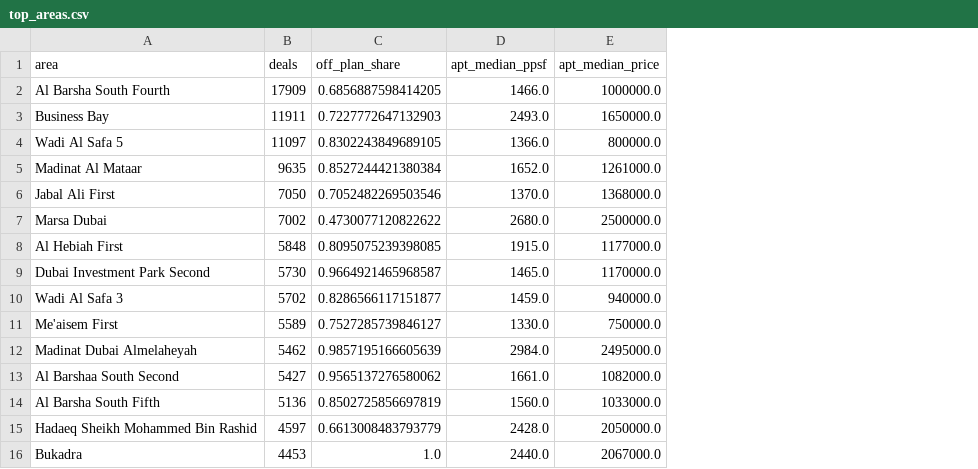
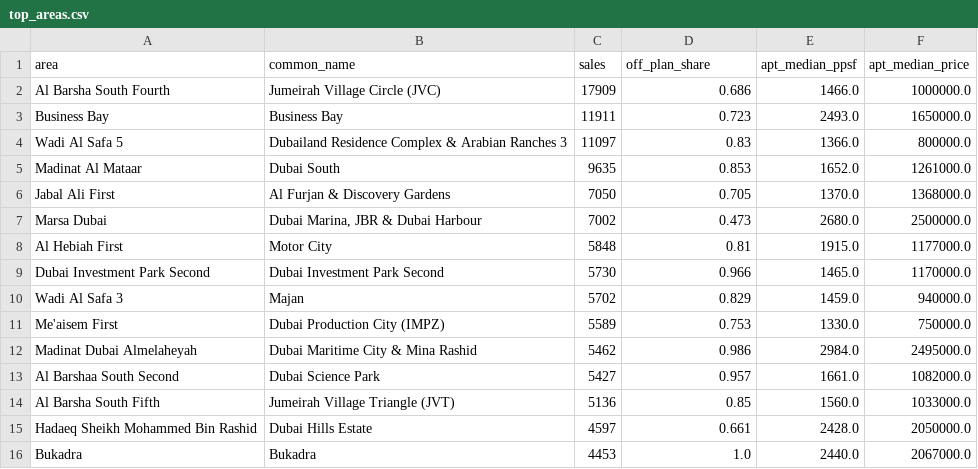
Before and after one commit to ShaikhaKhaledAlz/dubai-real-estate, a CSV file: data/processed/top_areas.csv, drawn as a sheet; addresses are those after the commit; the diff names each change by its address in the sheet, - before the commit and + after, or states it on an @@ line.

```diff
--- a/data/processed/top_areas.csv
+++ b/data/processed/top_areas.csv
+column B (common_name), rows 2-16: Jumeirah Village Circle (JVC) | Business Bay | Dubailand Residence Complex & Arabian Ranches 3 | Dubai South | Al Furjan & Discovery Gardens | Dubai Marina, JBR & Dubai Harbour | Motor City | Dubai Investment Park Second | Majan | Dubai Production City (IMPZ) | Dubai Maritime City & Mina Rashid | Dubai Science Park | Jumeirah Village Triangle (JVT) | Dubai Hills Estate | Bukadra
-C1: deals
+C1: sales
-D2 (off_plan_share): 0.6856887598414205
+D2 (off_plan_share): 0.686
-D3 (off_plan_share): 0.7227772647132903
+D3 (off_plan_share): 0.723
-D4 (off_plan_share): 0.8302243849689105
+D4 (off_plan_share): 0.83
-D5 (off_plan_share): 0.8527244421380384
+D5 (off_plan_share): 0.853
-D6 (off_plan_share): 0.7052482269503546
+D6 (off_plan_share): 0.705
-D7 (off_plan_share): 0.4730077120822622
+D7 (off_plan_share): 0.473
-D8 (off_plan_share): 0.8095075239398085
+D8 (off_plan_share): 0.81
-D9 (off_plan_share): 0.9664921465968587
+D9 (off_plan_share): 0.966
-D10 (off_plan_share): 0.8286566117151877
+D10 (off_plan_share): 0.829
-D11 (off_plan_share): 0.7527285739846127
+D11 (off_plan_share): 0.753
-D12 (off_plan_share): 0.9857195166605639
+D12 (off_plan_share): 0.986
-D13 (off_plan_share): 0.9565137276580062
+D13 (off_plan_share): 0.957
-D14 (off_plan_share): 0.8502725856697819
+D14 (off_plan_share): 0.85
-D15 (off_plan_share): 0.6613008483793779
+D15 (off_plan_share): 0.661
```
Also changed, not shown: data/processed/area_metrics.csv, data/processed/possible_undervalued_deals.csv, 1 other file.
